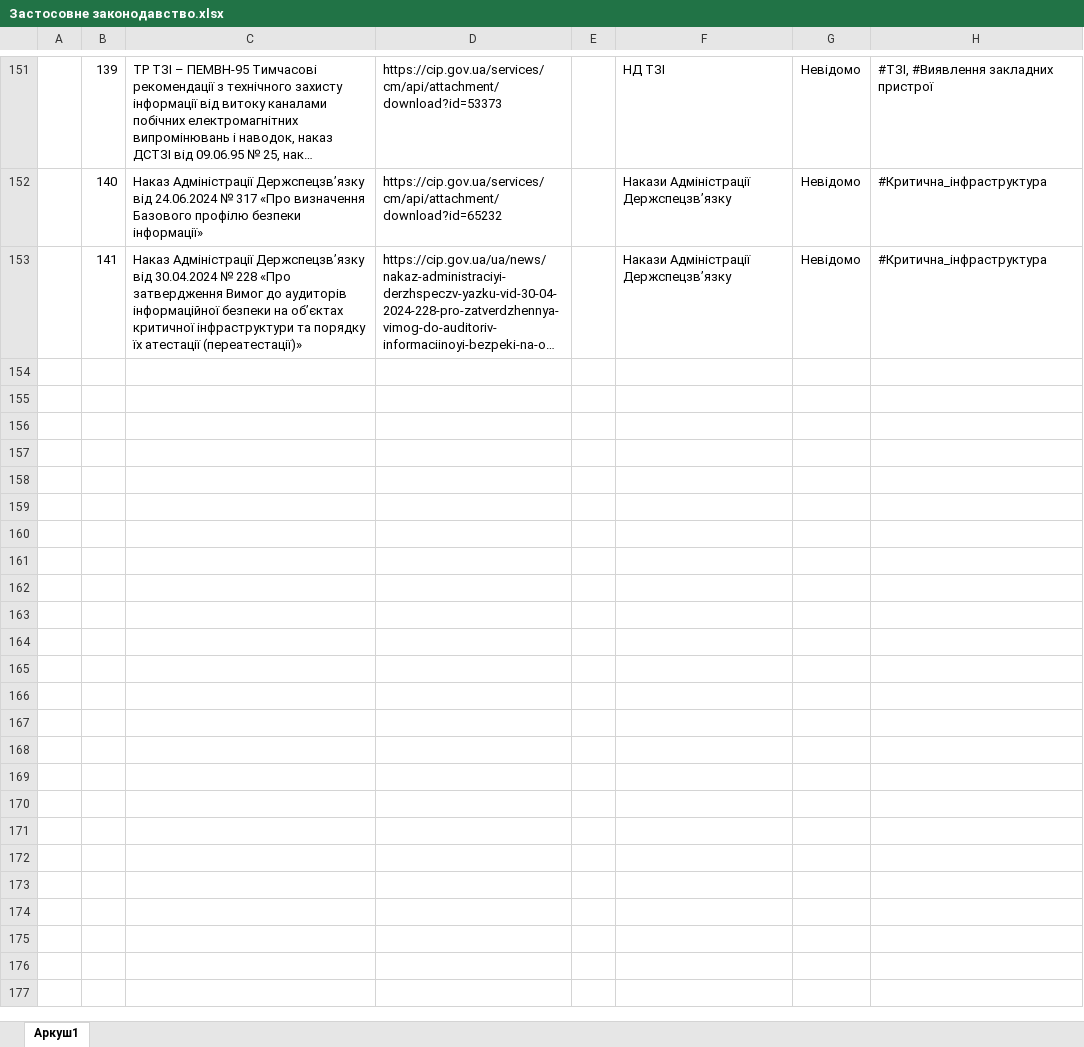
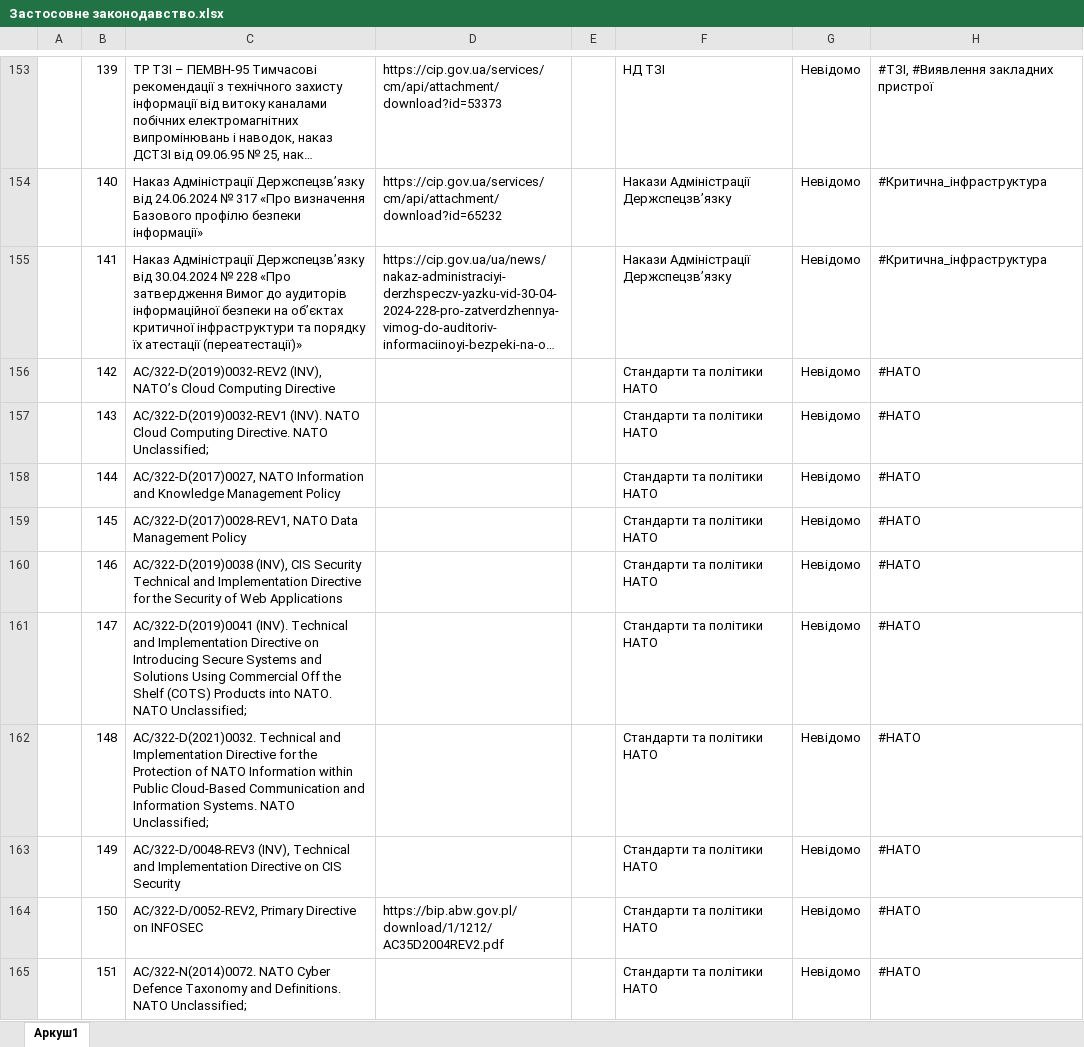
Before and after one commit to Ivan-Gokin/proyekt-1414, an Excel workbook: Застосовне законодавство.xlsx, sheet Аркуш1, drawn as a sheet; only a part is shown, gaps mark what is left out; long unchanged cells end in …; values as stored, in another font and other column widths than the file's, no borders; conditional formats and table styles not drawn; the diff covers the shown part only; the diff names each change by its address in the sheet, - before the commit and + after, or states it on an @@ line.

Commit message:
Add files via upload
- Додав EU AI Act
- Додав Постанову КМУ № 835 про відкриті дані
- Оновив НД ТЗІ 2.3-025-21
- Додав стандарти та політики НАТО та ВСТ

```diff
--- a/Застосовне законодавство.xlsx (sheet Аркуш1)
+++ b/Застосовне законодавство.xlsx (sheet Аркуш1)
+row 156:  | 142 | AC/322-D(2019)0032-REV2 (INV), NATO’s Cloud Computing Directive |  |  | Стандарти та політики НАТО | Невідомо | #НАТО
+row 157:  | 143 | AC/322-D(2019)0032-REV1 (INV). NATO Cloud Computing Directive. NATO Unclassified; |  |  | Стандарти та політики НАТО | Невідомо | #НАТО
+row 158:  | 144 | AC/322-D(2017)0027, NATO Information and Knowledge Management Policy |  |  | Стандарти та політики НАТО | Невідомо | #НАТО
+row 159:  | 145 | AC/322-D(2017)0028-REV1, NATO Data Management Policy |  |  | Стандарти та політики НАТО | Невідомо | #НАТО
+row 160:  | 146 | AC/322-D(2019)0038 (INV), CIS Security Technical and Implementation Directive for the Security of Web Applications |  |  | Стандарти та політики НАТО | Невідомо | #НАТО
+row 161:  | 147 | AC/322-D(2019)0041 (INV). Technical and Implementation Directive on Introducing Secure Systems and Solutions Using Commercial Off the Shelf (COTS) Products into NATO. NATO Unclassified; |  |  | Стандарти та політики НАТО | Невідомо | #НАТО
+row 162:  | 148 | AC/322-D(2021)0032. Technical and Implementation Directive for the Protection of NATO Information within Public Cloud-Based Communication and Information Systems. NATO Unclassified; |  |  | Стандарти та політики НАТО | Невідомо | #НАТО
+row 163:  | 149 | AC/322-D/0048-REV3 (INV), Technical and Implementation Directive on CIS Security |  |  | Стандарти та політики НАТО | Невідомо | #НАТО
+row 164:  | 150 | AC/322-D/0052-REV2, Primary Directive on INFOSEC | https://bip.abw.gov.pl/download/1/1212/AC35D2004REV2.pdf |  | Стандарти та політики НАТО | Невідомо | #НАТО
+row 165:  | 151 | AC/322-N(2014)0072. NATO Cyber Defence Taxonomy and Definitions. NATO Unclassified; |  |  | Стандарти та політики НАТО | Невідомо | #НАТО
```
Also changed, not shown: 31 added rows, 8 edited cells and merged cells elsewhere in this sheet.
